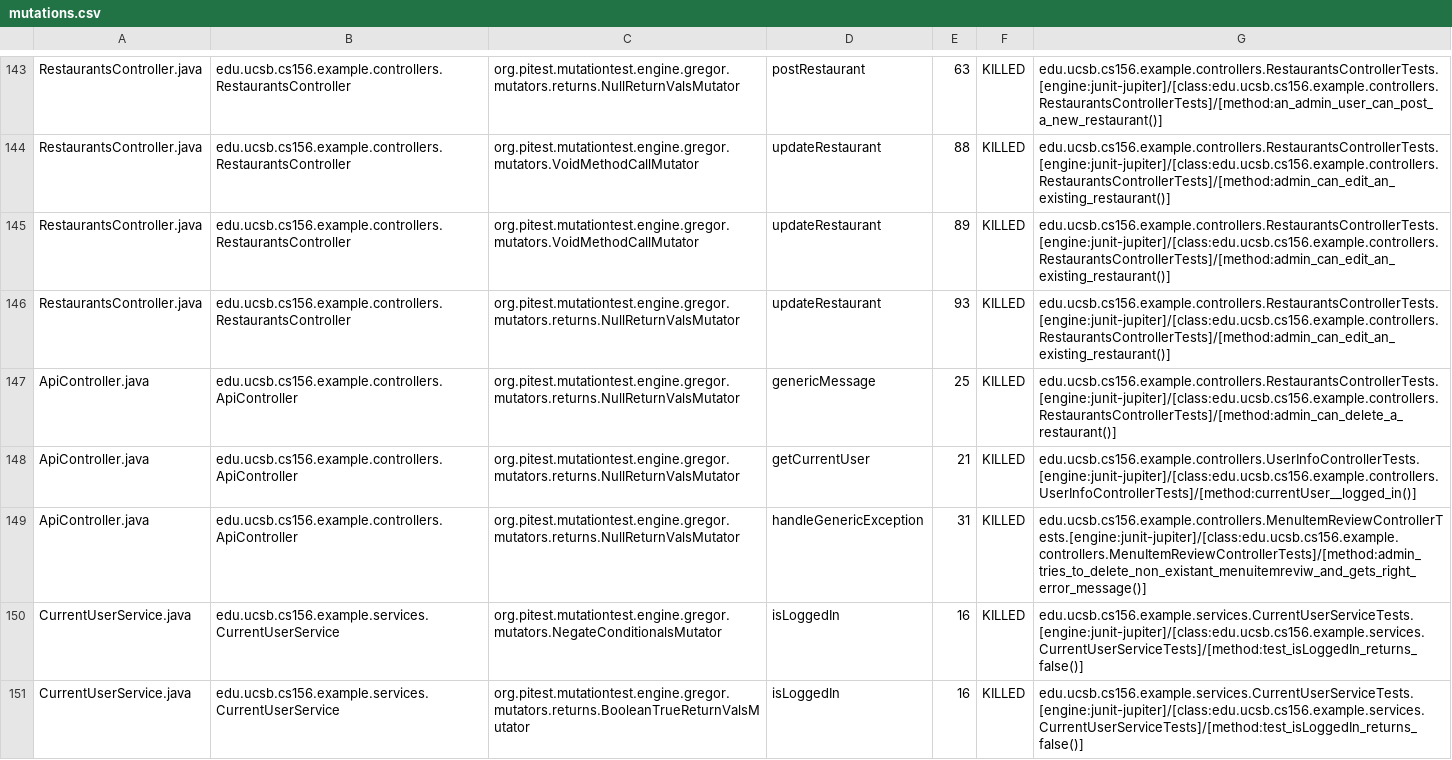
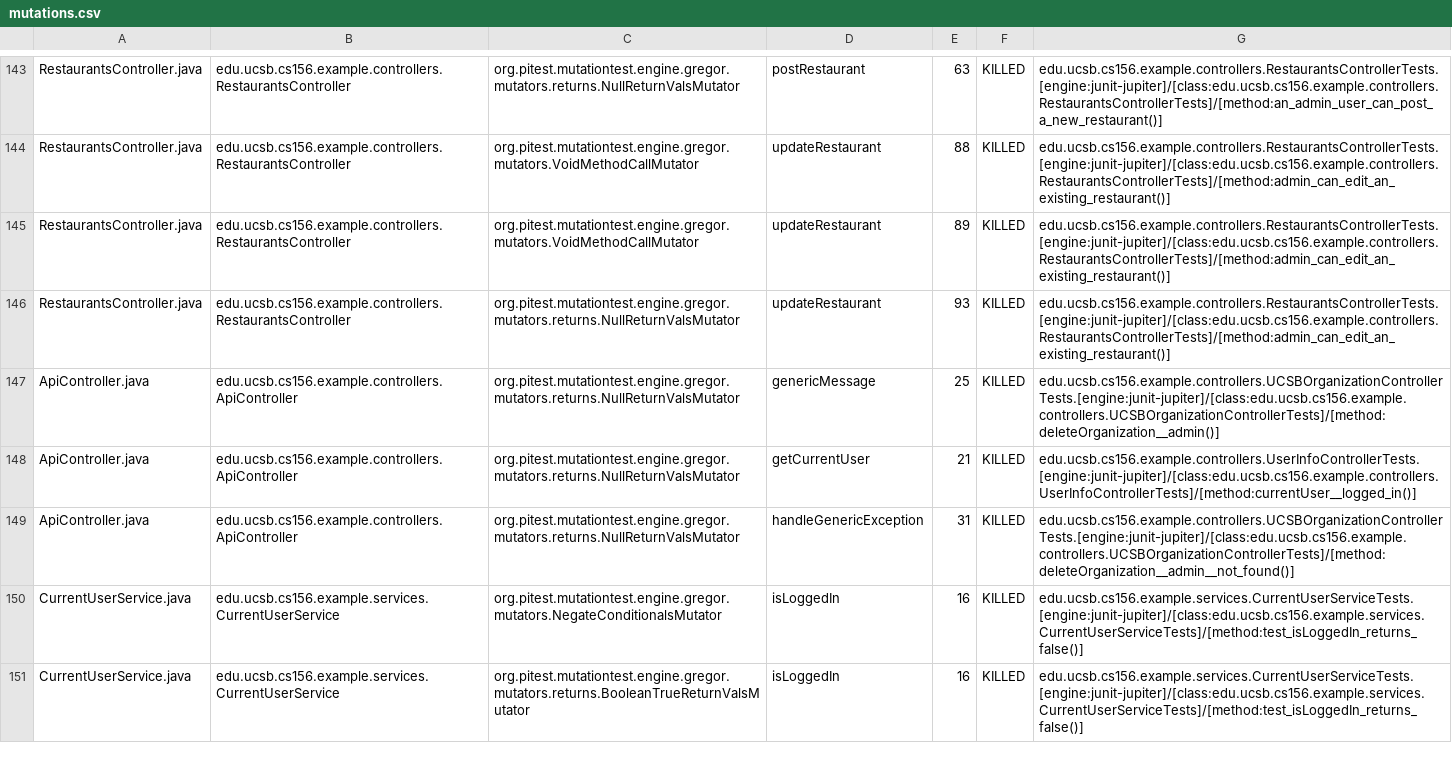
Before and after one commit to ucsb-cs156-w24/team03-w24-5pm-1, a CSV file: prs/87/pitest/mutations.csv, drawn as a sheet; only a part is shown, gaps mark what is left out.

Commit message:
Deploying to gh-pages from @ ucsb-cs156-w24/team03-w24-5pm-1@944d606f093cc3b602b480e968c846c7fa6cc0f7 🚀

```diff
--- a/prs/87/pitest/mutations.csv
+++ b/prs/87/pitest/mutations.csv
@@ -146,5 +146,5 @@ RestaurantsController.java,edu.ucsb.cs156.example.controllers.RestaurantsControl
 RestaurantsController.java,edu.ucsb.cs156.example.controllers.RestaurantsController,org.pitest.mutationtest.engine.gregor.mutators.returns.NullReturnValsMutator,updateRestaurant,93,KILLED,edu.ucsb.cs156.example.controllers.RestaurantsControllerTests.[engine:junit-jupiter]/[class:edu.ucsb.cs156.example.controllers.RestaurantsControllerTests]/[method:admin_can_edit_an_existing_restaurant()]
-ApiController.java,edu.ucsb.cs156.example.controllers.ApiController,org.pitest.mutationtest.engine.gregor.mutators.returns.NullReturnValsMutator,genericMessage,25,KILLED,edu.ucsb.cs156.example.controllers.RestaurantsControllerTests.[engine:junit-jupiter]/[class:edu.ucsb.cs156.example.controllers.RestaurantsControllerTests]/[method:admin_can_delete_a_restaurant()]
+ApiController.java,edu.ucsb.cs156.example.controllers.ApiController,org.pitest.mutationtest.engine.gregor.mutators.returns.NullReturnValsMutator,genericMessage,25,KILLED,edu.ucsb.cs156.example.controllers.UCSBOrganizationControllerTests.[engine:junit-jupiter]/[class:edu.ucsb.cs156.example.controllers.UCSBOrganizationControllerTests]/[method:deleteOrganization__admin()]
 ApiController.java,edu.ucsb.cs156.example.controllers.ApiController,org.pitest.mutationtest.engine.gregor.mutators.returns.NullReturnValsMutator,getCurrentUser,21,KILLED,edu.ucsb.cs156.example.controllers.UserInfoControllerTests.[engine:junit-jupiter]/[class:edu.ucsb.cs156.example.controllers.UserInfoControllerTests]/[method:currentUser__logged_in()]
-ApiController.java,edu.ucsb.cs156.example.controllers.ApiController,org.pitest.mutationtest.engine.gregor.mutators.returns.NullReturnValsMutator,handleGenericException,31,KILLED,edu.ucsb.cs156.example.controllers.MenuItemReviewControllerTests.[engine:junit-jupiter]/[class:edu.ucsb.cs156.example.controllers.MenuItemReviewControllerTests]/[method:admin_tries_to_delete_non_existant_menuitemreviw_and_gets_right_error_message()]
+ApiController.java,edu.ucsb.cs156.example.controllers.ApiController,org.pitest.mutationtest.engine.gregor.mutators.returns.NullReturnValsMutator,handleGenericException,31,KILLED,edu.ucsb.cs156.example.controllers.UCSBOrganizationControllerTests.[engine:junit-jupiter]/[class:edu.ucsb.cs156.example.controllers.UCSBOrganizationControllerTests]/[method:deleteOrganization__admin__not_found()]
 CurrentUserService.java,edu.ucsb.cs156.example.services.CurrentUserService,org.pitest.mutationtest.engine.gregor.mutators.NegateConditionalsMutator,isLoggedIn,16,KILLED,edu.ucsb.cs156.example.services.CurrentUserServiceTests.[engine:junit-jupiter]/[class:edu.ucsb.cs156.example.services.CurrentUserServiceTests]/[method:test_isLoggedIn_returns_false()]
```
Also changed, not shown: 17 other files.
